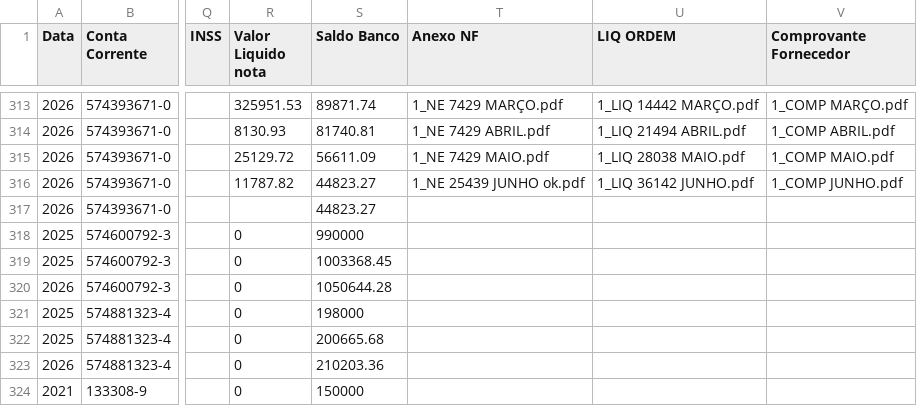
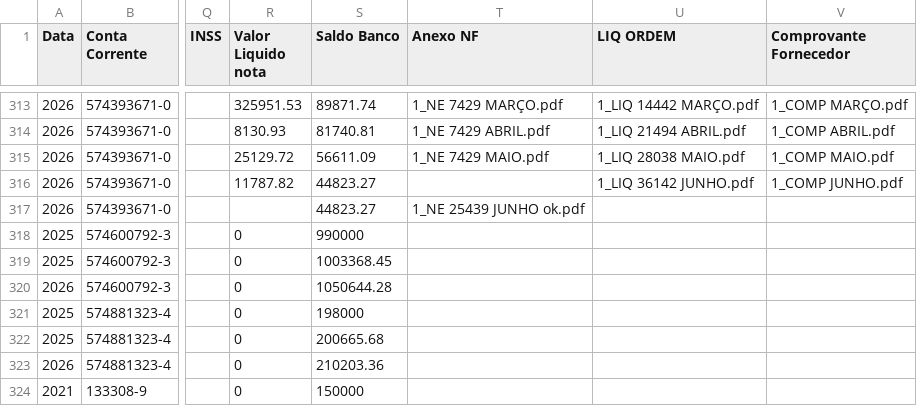
Before and after one commit to controleconveniosmaringa-a11y/controle-emendas, a CSV file: dados.csv, drawn as a sheet; only a part is shown, gaps mark what is left out; the diff names each change by its address in the sheet, - before the commit and + after, or states it on an @@ line.

Commit message:
Atualização contábil em tempo real via painel de controle 📊

```diff
--- a/dados.csv
+++ b/dados.csv
-T316 (Anexo NF): 1_NE 25439 JUNHO ok.pdf
+T316 (Anexo NF): (empty)
-T317 (Anexo NF): (empty)
+T317 (Anexo NF): 1_NE 25439 JUNHO ok.pdf
```
